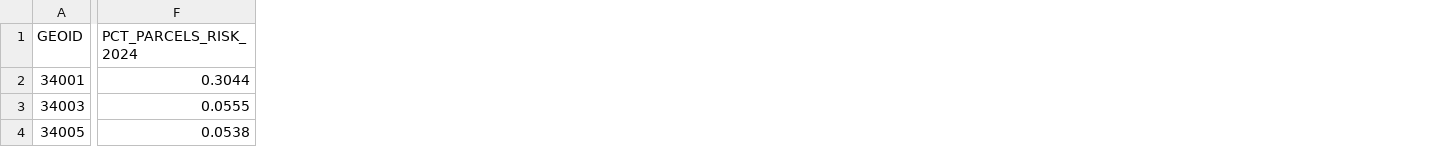
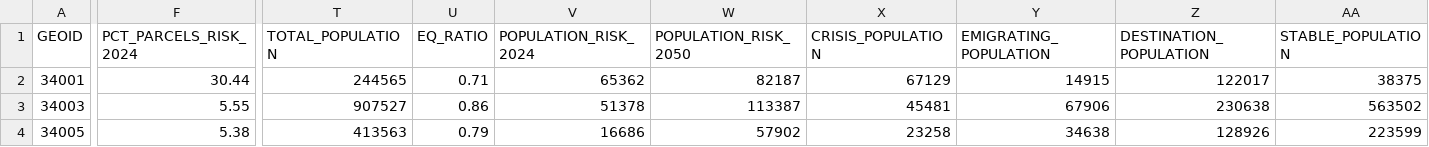
Before and after one commit to rebuildbydesign/nj-flood-risk, a CSV file: data/county_popup.csv, drawn as a sheet; only a part is shown, gaps mark what is left out; the diff covers the shown part only; the diff names each change by its address in the sheet, - before the commit and + after, or states it on an @@ line.

```diff
--- a/data/county_popup.csv
+++ b/data/county_popup.csv
+column T (TOTAL_POPULATION), rows 2-4: 244565 | 907527 | 413563
+column U (EQ_RATIO), rows 2-4: 0.71 | 0.86 | 0.79
+column V (POPULATION_RISK_2024), rows 2-4: 65362 | 51378 | 16686
+column W (POPULATION_RISK_2050), rows 2-4: 82187 | 113387 | 57902
+column X (CRISIS_POPULATION), rows 2-4: 67129 | 45481 | 23258
+column Y (EMIGRATING_POPULATION), rows 2-4: 14915 | 67906 | 34638
+column Z (DESTINATION_POPULATION), rows 2-4: 122017 | 230638 | 128926
+column AA (STABLE_POPULATION), rows 2-4: 38375 | 563502 | 223599
-F2 (PCT_PARCELS_RISK_2024): 0.3044
+F2 (PCT_PARCELS_RISK_2024): 30.44
-F3 (PCT_PARCELS_RISK_2024): 0.0555
+F3 (PCT_PARCELS_RISK_2024): 5.55
-F4 (PCT_PARCELS_RISK_2024): 0.0538
+F4 (PCT_PARCELS_RISK_2024): 5.38
```
Also changed, not shown: 139 edited cells elsewhere in this file, 5 other files.
